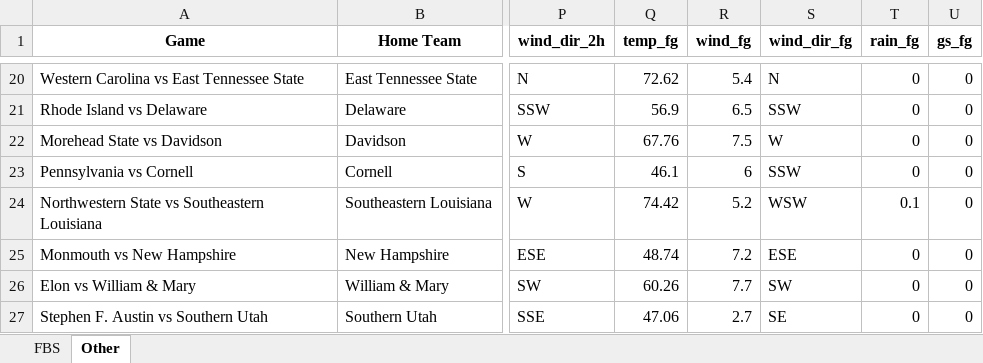
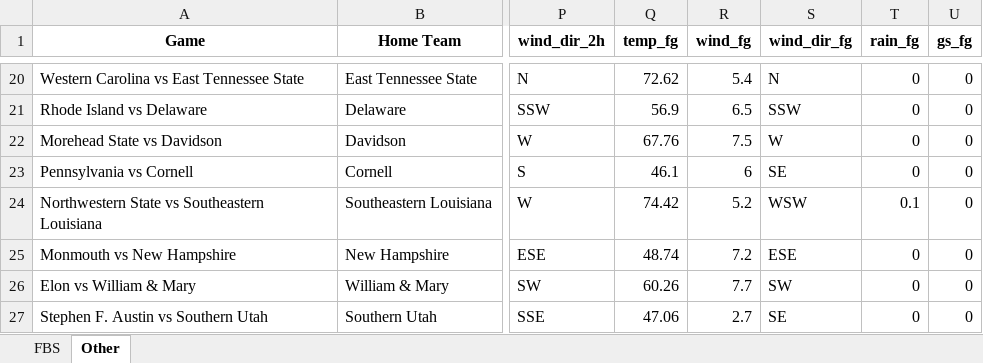
Before and after one commit to mslade50/football_weather, an Excel workbook: cfb_weather.xlsx, sheet Other, drawn as a sheet; only a part is shown, gaps mark what is left out; values as stored, in another font and other column widths than the file's, no borders; the diff names each change by its address in the sheet, - before the commit and + after, or states it on an @@ line.

```diff
--- a/cfb_weather.xlsx (sheet Other)
+++ b/cfb_weather.xlsx (sheet Other)
-S23 (wind_dir_fg): SSW
+S23 (wind_dir_fg): SE
```
Also changed, not shown: sheet FBS.
